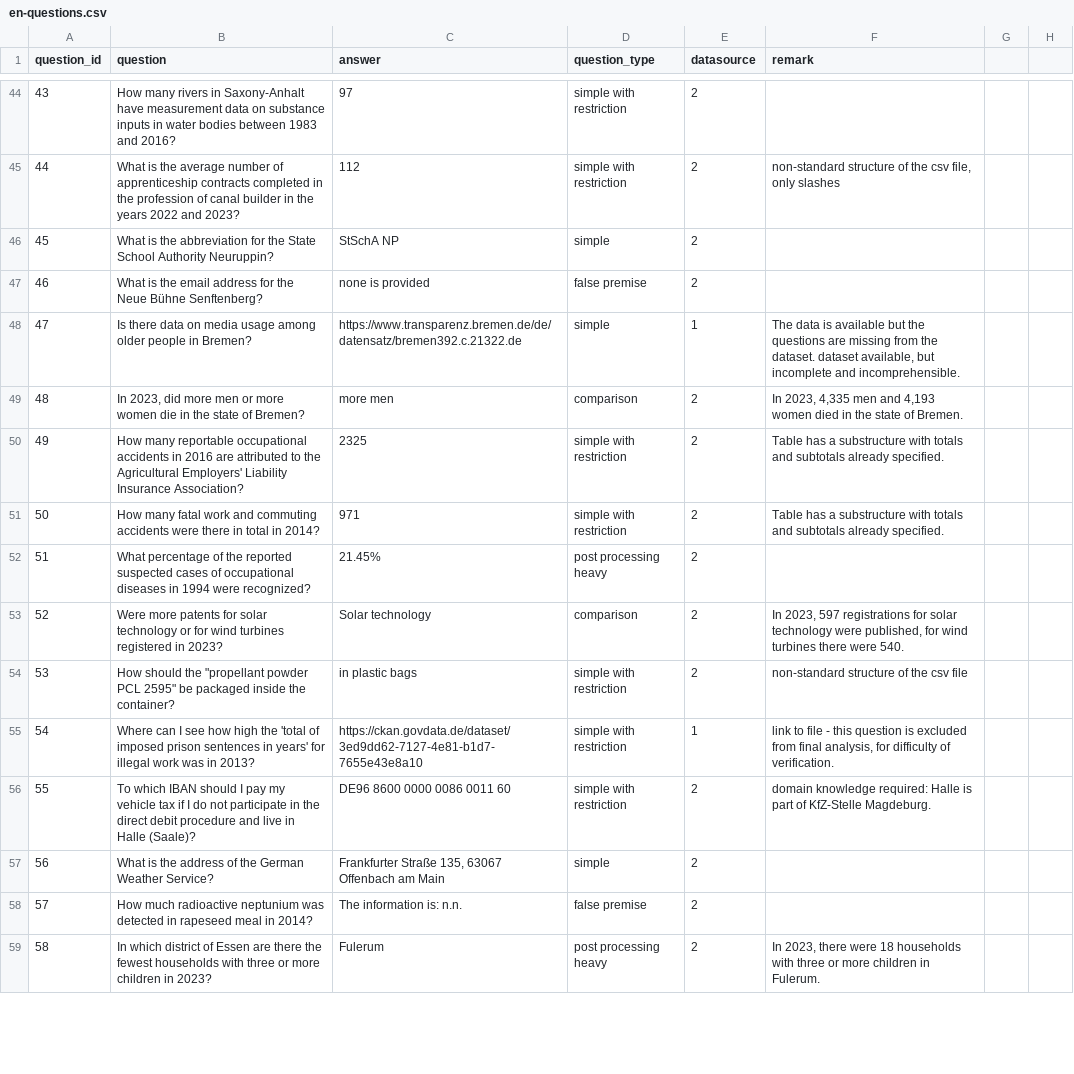
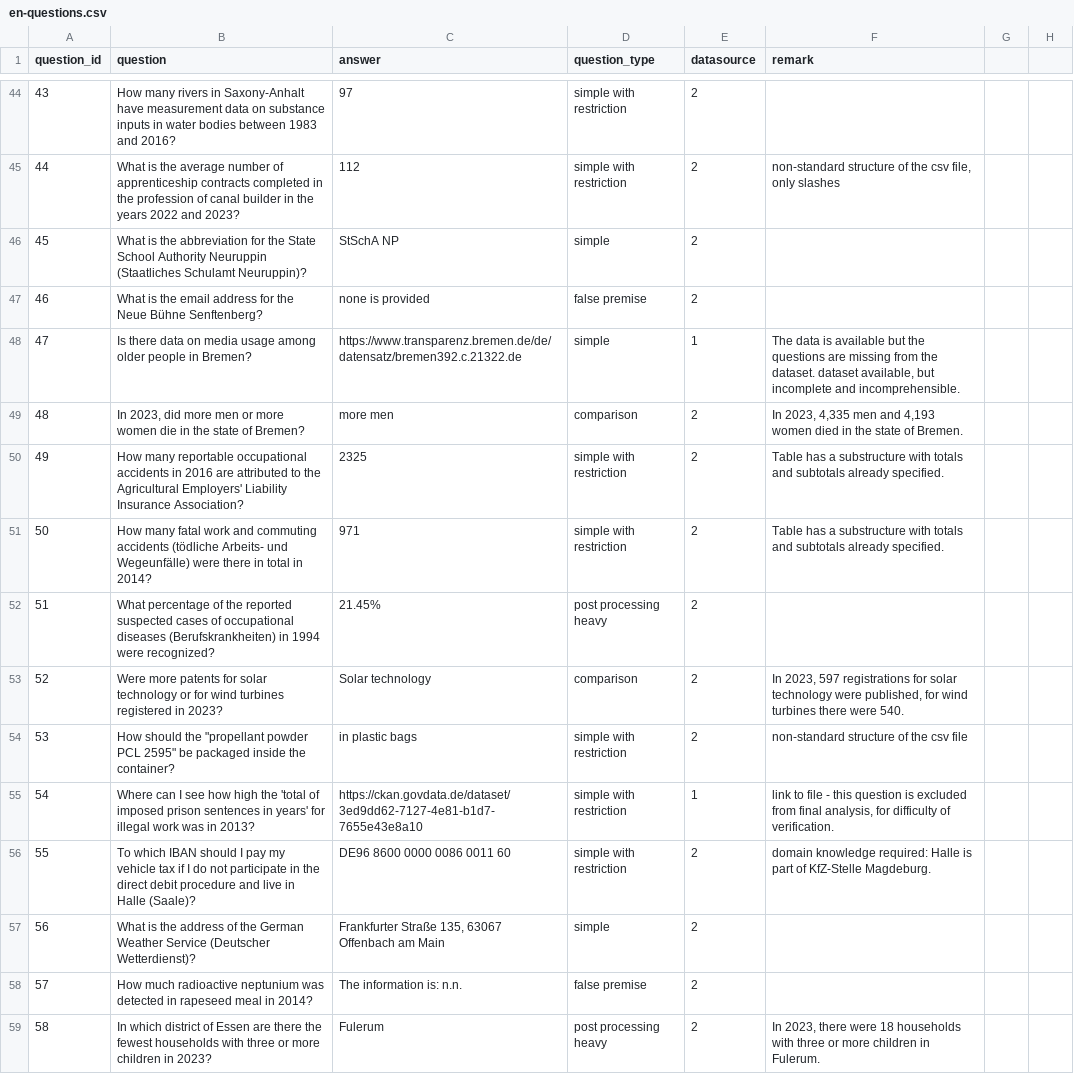
Before and after one commit to OpenData-IQ/ODQA, a CSV file: open-data-benchmark/en-questions.csv, drawn as a sheet; only a part is shown, gaps mark what is left out; the diff covers the shown part only; the diff names each change by its address in the sheet, - before the commit and + after, or states it on an @@ line.

Commit message:
en-questions.csv

```diff
--- a/open-data-benchmark/en-questions.csv
+++ b/open-data-benchmark/en-questions.csv
-B46 (question): …School Authority Neuruppin?
+B46 (question): …School Authority Neuruppin (Staatliches Schulamt Neuruppin)?
-B51 (question): …commuting accidents were there…
+B51 (question): …commuting accidents (tödliche Arbeits- und Wegeunfälle) were there…
-B52 (question): …occupational diseases in 1994…
+B52 (question): …occupational diseases (Berufskrankheiten) in 1994…
-B57 (question): …German Weather Service?
+B57 (question): …German Weather Service (Deutscher Wetterdienst)?
```
Also changed, not shown: 41 edited cells elsewhere in this file.
